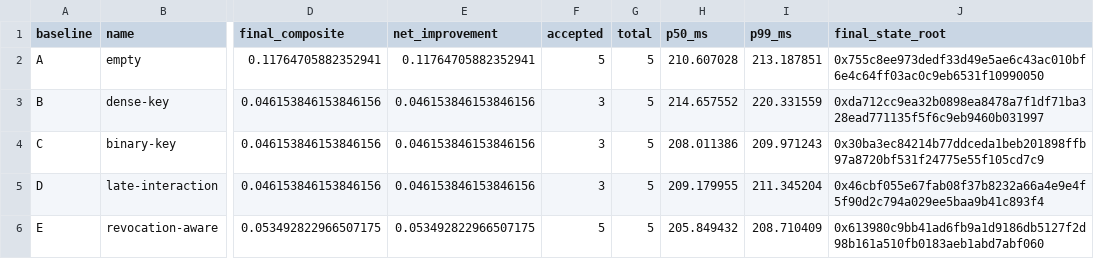
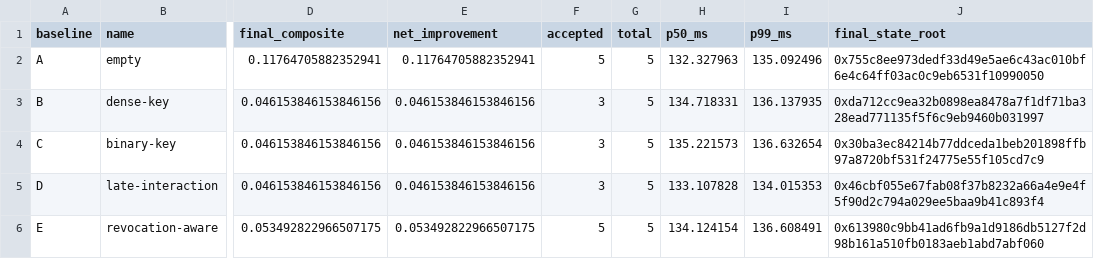
Before and after one commit to botcoinmoney/coretex, a CSV file: experiments/results/synthetic-dryrun/comparison.csv, drawn as a sheet; only a part is shown, gaps mark what is left out; the diff names each change by its address in the sheet, - before the commit and + after, or states it on an @@ line.

```diff
--- a/experiments/results/synthetic-dryrun/comparison.csv
+++ b/experiments/results/synthetic-dryrun/comparison.csv
-H2 (p50_ms): 210.607028
+H2 (p50_ms): 132.327963
-I2 (p99_ms): 213.187851
+I2 (p99_ms): 135.092496
-H3 (p50_ms): 214.657552
+H3 (p50_ms): 134.718331
-I3 (p99_ms): 220.331559
+I3 (p99_ms): 136.137935
-H4 (p50_ms): 208.011386
+H4 (p50_ms): 135.221573
-I4 (p99_ms): 209.971243
+I4 (p99_ms): 136.632654
-H5 (p50_ms): 209.179955
+H5 (p50_ms): 133.107828
-I5 (p99_ms): 211.345204
+I5 (p99_ms): 134.015353
-H6 (p50_ms): 205.849432
+H6 (p50_ms): 134.124154
-I6 (p99_ms): 208.710409
+I6 (p99_ms): 136.608491
```
Also changed, not shown: 18 other files.
